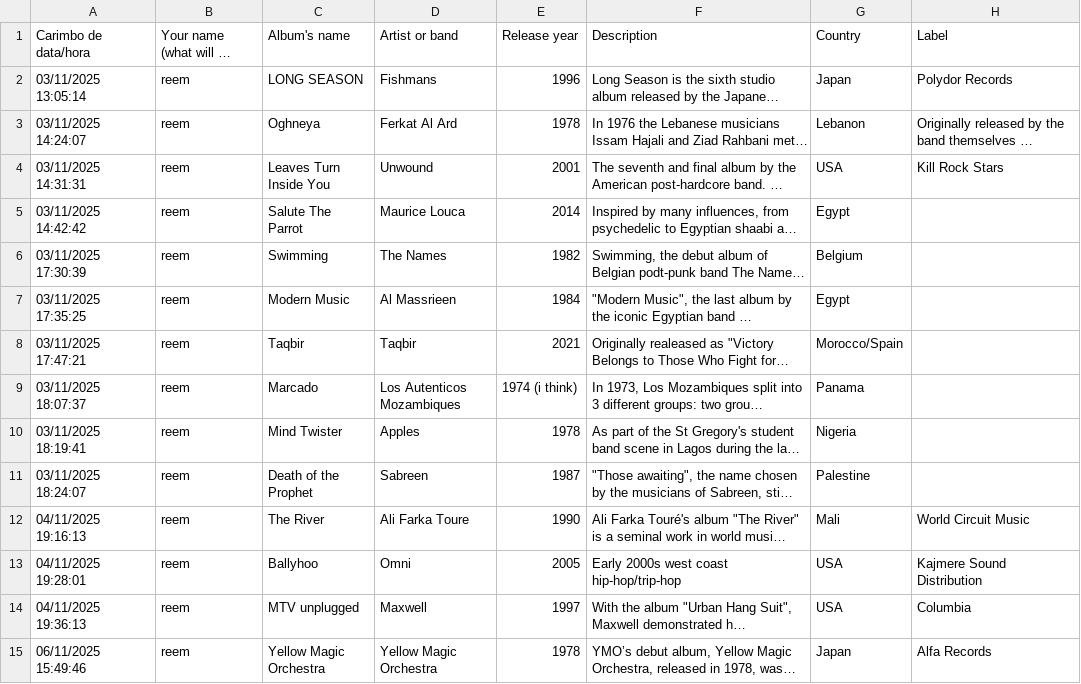
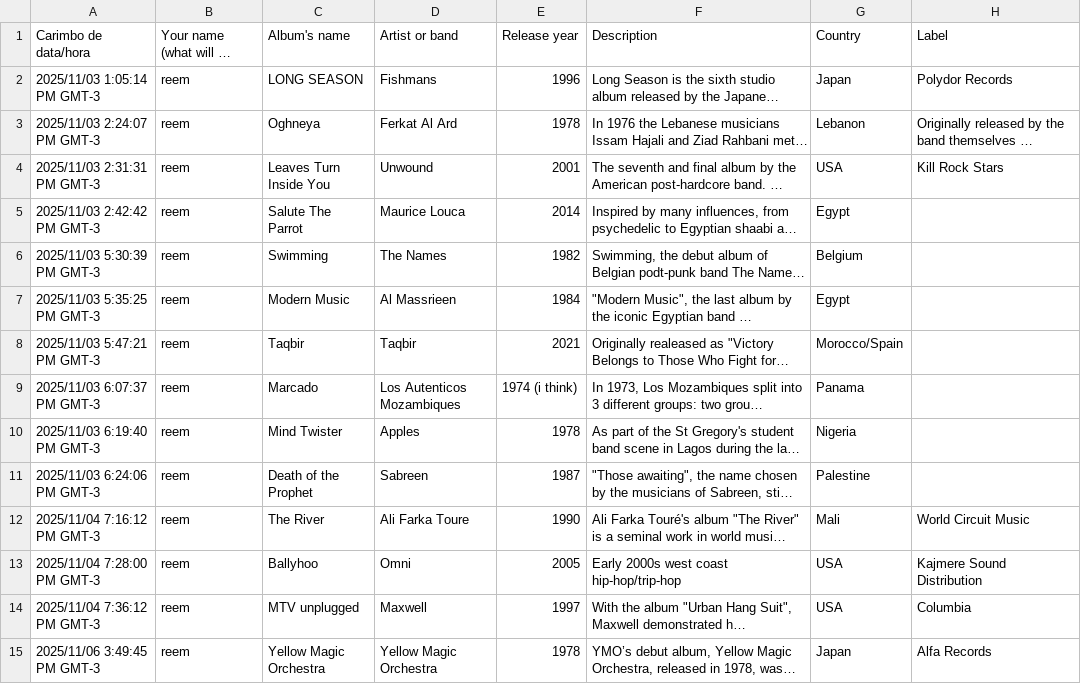
Before and after one commit to GonsagaSantos/busca-api-spotify, a CSV file: assets/pesquisa1.csv, drawn as a sheet; only a part is shown; long unchanged cells end in …; the diff covers the shown part only; the diff names each change by its address in the sheet, - before the commit and + after, or states it on an @@ line.

```diff
--- a/assets/pesquisa1.csv
+++ b/assets/pesquisa1.csv
-A2 (Carimbo de data/hora): 03/11/2025 13:05:14
+A2 (Carimbo de data/hora): 2025/11/03 1:05:14 PM GMT-3
-A3 (Carimbo de data/hora): 03/11/2025 14:24:07
+A3 (Carimbo de data/hora): 2025/11/03 2:24:07 PM GMT-3
-A4 (Carimbo de data/hora): 03/11/2025 14:31:31
+A4 (Carimbo de data/hora): 2025/11/03 2:31:31 PM GMT-3
-A5 (Carimbo de data/hora): 03/11/2025 14:42:42
+A5 (Carimbo de data/hora): 2025/11/03 2:42:42 PM GMT-3
-A6 (Carimbo de data/hora): 03/11/2025 17:30:39
+A6 (Carimbo de data/hora): 2025/11/03 5:30:39 PM GMT-3
-A7 (Carimbo de data/hora): 03/11/2025 17:35:25
+A7 (Carimbo de data/hora): 2025/11/03 5:35:25 PM GMT-3
-A8 (Carimbo de data/hora): 03/11/2025 17:47:21
+A8 (Carimbo de data/hora): 2025/11/03 5:47:21 PM GMT-3
-A9 (Carimbo de data/hora): 03/11/2025 18:07:37
+A9 (Carimbo de data/hora): 2025/11/03 6:07:37 PM GMT-3
-A10 (Carimbo de data/hora): 03/11/2025 18:19:41
+A10 (Carimbo de data/hora): 2025/11/03 6:19:40 PM GMT-3
-A11 (Carimbo de data/hora): 03/11/2025 18:24:07
+A11 (Carimbo de data/hora): 2025/11/03 6:24:06 PM GMT-3
-A12 (Carimbo de data/hora): 04/11/2025 19:16:13
+A12 (Carimbo de data/hora): 2025/11/04 7:16:12 PM GMT-3
-A13 (Carimbo de data/hora): 04/11/2025 19:28:01
+A13 (Carimbo de data/hora): 2025/11/04 7:28:00 PM GMT-3
-A14 (Carimbo de data/hora): 04/11/2025 19:36:13
+A14 (Carimbo de data/hora): 2025/11/04 7:36:12 PM GMT-3
-A15 (Carimbo de data/hora): 06/11/2025 15:49:46
+A15 (Carimbo de data/hora): 2025/11/06 3:49:45 PM GMT-3
```
Also changed, not shown: 2 added rows and 24 edited cells elsewhere in this file, 10 other files.
